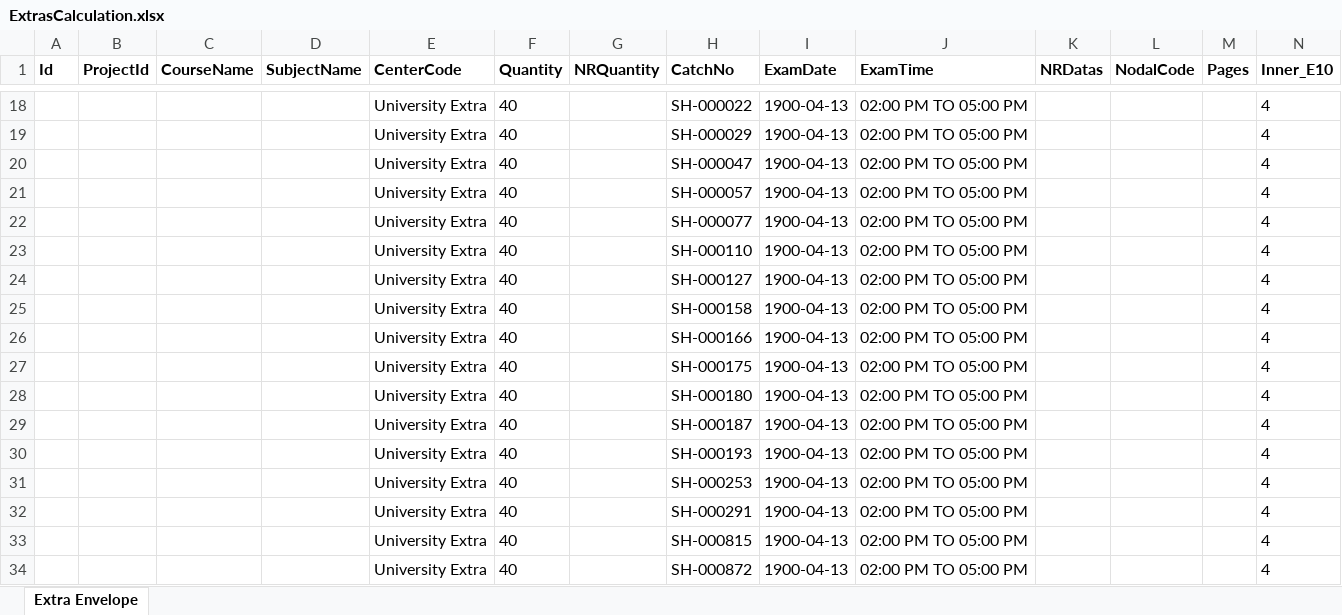
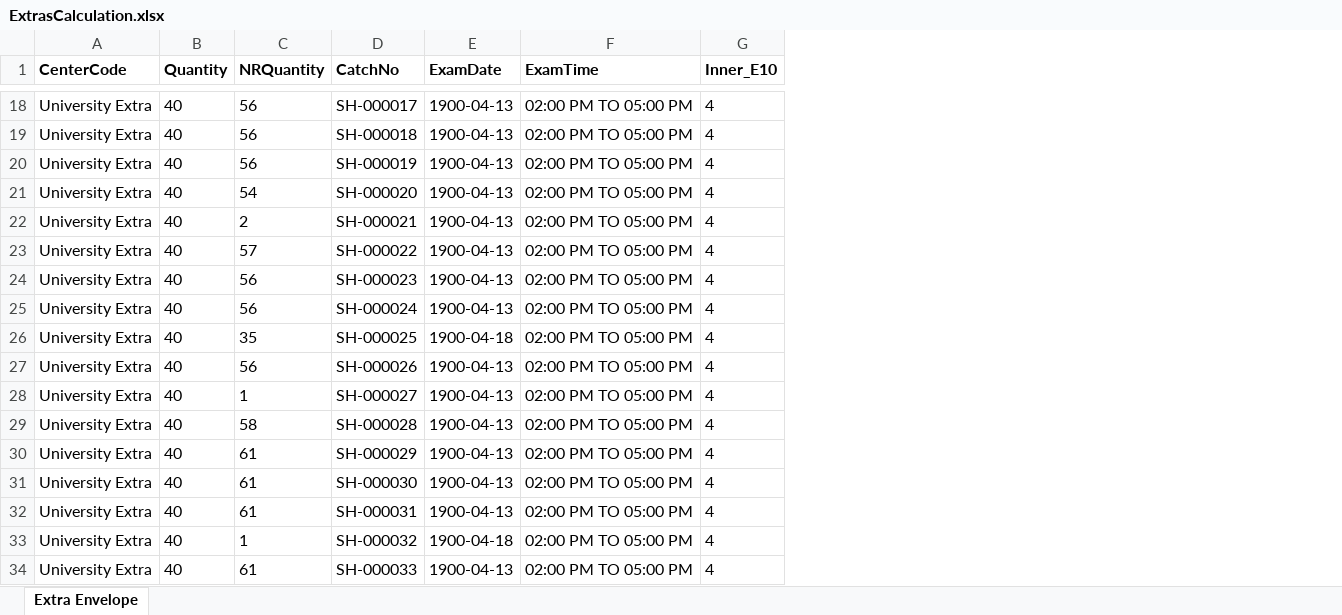
Before and after one commit to madhavitrip/ToolsAPI, an Excel workbook: wwwroot/61/ExtrasCalculation.xlsx, sheet Extra Envelope, drawn as a sheet; only a part is shown, gaps mark what is left out; values as stored, in another font and other column widths than the file's, no borders; removed rows and columns are numbered as before the commit, all else as after; the diff covers the shown part only; the diff names each change by its address in the sheet, - before the commit and + after, or states it on an @@ line.

```diff
--- a/wwwroot/61/ExtrasCalculation.xlsx (sheet Extra Envelope)
+++ b/wwwroot/61/ExtrasCalculation.xlsx (sheet Extra Envelope)
-column A (Id), empty
-column B (ProjectId), empty
-column C (CourseName), empty
-column D (SubjectName), empty
-column K (NRDatas), empty
-column L (NodalCode), empty
-column M (Pages), empty
-C18:C20 (NRQuantity): (empty)
+C18:C20 (NRQuantity): 56
-D18 (CatchNo): SH-000022
+D18 (CatchNo): SH-000017
-D19 (CatchNo): SH-000029
+D19 (CatchNo): SH-000018
-D20 (CatchNo): SH-000047
+D20 (CatchNo): SH-000019
-C21 (NRQuantity): (empty)
+C21 (NRQuantity): 54
-D21 (CatchNo): SH-000057
+D21 (CatchNo): SH-000020
-C22 (NRQuantity): (empty)
+C22 (NRQuantity): 2
-D22 (CatchNo): SH-000077
+D22 (CatchNo): SH-000021
-C23 (NRQuantity): (empty)
+C23 (NRQuantity): 57
-D23 (CatchNo): SH-000110
+D23 (CatchNo): SH-000022
-C24:C25 (NRQuantity): (empty)
+C24:C25 (NRQuantity): 56
-D24 (CatchNo): SH-000127
+D24 (CatchNo): SH-000023
-D25 (CatchNo): SH-000158
+D25 (CatchNo): SH-000024
-C26 (NRQuantity): (empty)
+C26 (NRQuantity): 35
-D26 (CatchNo): SH-000166
+D26 (CatchNo): SH-000025
-E26 (ExamDate): 1900-04-13
+E26 (ExamDate): 1900-04-18
-C27 (NRQuantity): (empty)
+C27 (NRQuantity): 56
-D27 (CatchNo): SH-000175
+D27 (CatchNo): SH-000026
-C28 (NRQuantity): (empty)
+C28 (NRQuantity): 1
-D28 (CatchNo): SH-000180
+D28 (CatchNo): SH-000027
-C29 (NRQuantity): (empty)
+C29 (NRQuantity): 58
-D29 (CatchNo): SH-000187
+D29 (CatchNo): SH-000028
-C30:C32 (NRQuantity): (empty)
+C30:C32 (NRQuantity): 61
-D30 (CatchNo): SH-000193
+D30 (CatchNo): SH-000029
-D31 (CatchNo): SH-000253
+D31 (CatchNo): SH-000030
-D32 (CatchNo): SH-000291
+D32 (CatchNo): SH-000031
-C33 (NRQuantity): (empty)
+C33 (NRQuantity): 1
-D33 (CatchNo): SH-000815
+D33 (CatchNo): SH-000032
-E33 (ExamDate): 1900-04-13
+E33 (ExamDate): 1900-04-18
-C34 (NRQuantity): (empty)
+C34 (NRQuantity): 61
-D34 (CatchNo): SH-000872
+D34 (CatchNo): SH-000033
```
Also changed, not shown: 948 edited cells elsewhere in this sheet, wwwroot/61/BoxBreaking.xlsx, wwwroot/61/BreakingReport.xlsx, 4 other files.
